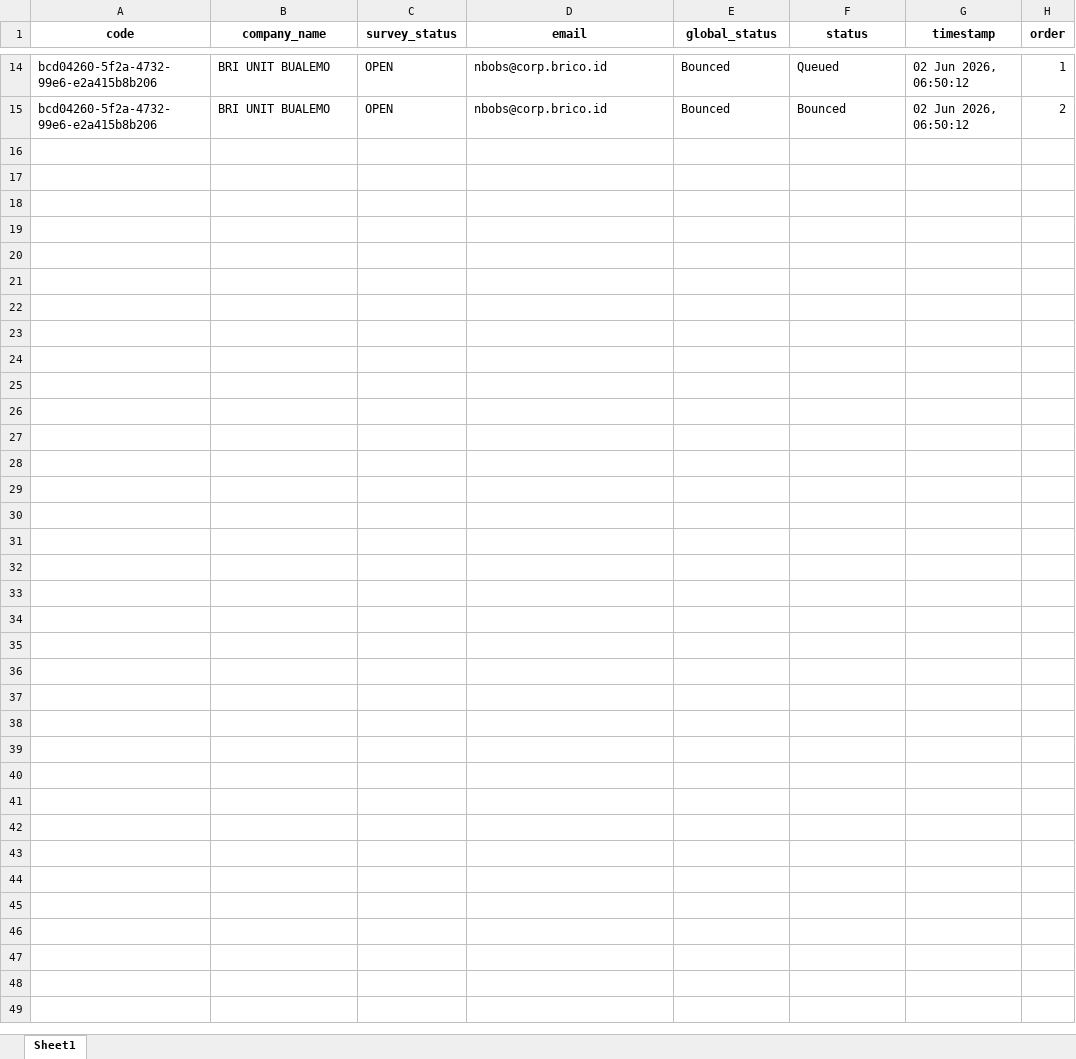
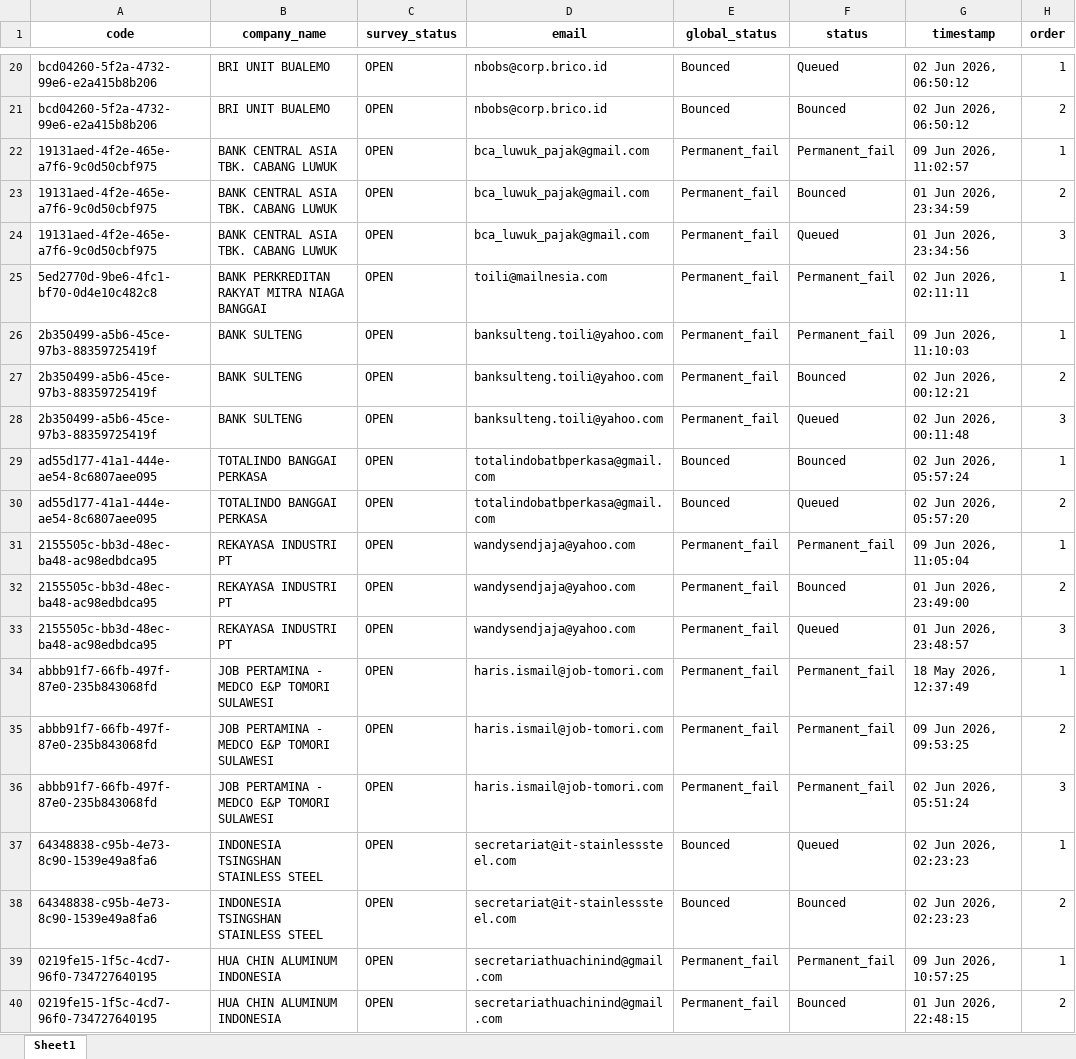
Before and after one commit to jihanmsr/scrap_fasih, an Excel workbook: bounced_emails.xlsx, sheet Sheet1, drawn as a sheet; only a part is shown, gaps mark what is left out; values as stored, in another font and other column widths than the file's, no borders; the diff covers the shown part only; the diff names each change by its address in the sheet, - before the commit and + after, or states it on an @@ line.

Commit message:
feat: implement data cleaning scripts and update email interaction records

```diff
--- a/bounced_emails.xlsx (sheet Sheet1)
+++ b/bounced_emails.xlsx (sheet Sheet1)
+row 22: 19131aed-4f2e-465e-a7f6-9c0d50cbf975 | BANK CENTRAL ASIA TBK. CABANG LUWUK | OPEN | bca_luwuk_pajak@gmail.com | Permanent_fail | Permanent_fail | 09 Jun 2026, 11:02:57 | 1
+row 23: 19131aed-4f2e-465e-a7f6-9c0d50cbf975 | BANK CENTRAL ASIA TBK. CABANG LUWUK | OPEN | bca_luwuk_pajak@gmail.com | Permanent_fail | Bounced | 01 Jun 2026, 23:34:59 | 2
+row 24: 19131aed-4f2e-465e-a7f6-9c0d50cbf975 | BANK CENTRAL ASIA TBK. CABANG LUWUK | OPEN | bca_luwuk_pajak@gmail.com | Permanent_fail | Queued | 01 Jun 2026, 23:34:56 | 3
+row 25: 5ed2770d-9be6-4fc1-bf70-0d4e10c482c8 | BANK PERKREDITAN RAKYAT MITRA NIAGA BANGGAI | OPEN | toili@mailnesia.com | Permanent_fail | Permanent_fail | 02 Jun 2026, 02:11:11 | 1
+row 26: 2b350499-a5b6-45ce-97b3-88359725419f | BANK SULTENG | OPEN | banksulteng.toili@yahoo.com | Permanent_fail | Permanent_fail | 09 Jun 2026, 11:10:03 | 1
+row 27: 2b350499-a5b6-45ce-97b3-88359725419f | BANK SULTENG | OPEN | banksulteng.toili@yahoo.com | Permanent_fail | Bounced | 02 Jun 2026, 00:12:21 | 2
+row 28: 2b350499-a5b6-45ce-97b3-88359725419f | BANK SULTENG | OPEN | banksulteng.toili@yahoo.com | Permanent_fail | Queued | 02 Jun 2026, 00:11:48 | 3
+row 29: ad55d177-41a1-444e-ae54-8c6807aee095 | TOTALINDO BANGGAI PERKASA | OPEN | totalindobatbperkasa@gmail.com | Bounced | Bounced | 02 Jun 2026, 05:57:24 | 1
+row 30: ad55d177-41a1-444e-ae54-8c6807aee095 | TOTALINDO BANGGAI PERKASA | OPEN | totalindobatbperkasa@gmail.com | Bounced | Queued | 02 Jun 2026, 05:57:20 | 2
+row 31: 2155505c-bb3d-48ec-ba48-ac98edbdca95 | REKAYASA INDUSTRI PT | OPEN | wandysendjaja@yahoo.com | Permanent_fail | Permanent_fail | 09 Jun 2026, 11:05:04 | 1
+row 32: 2155505c-bb3d-48ec-ba48-ac98edbdca95 | REKAYASA INDUSTRI PT | OPEN | wandysendjaja@yahoo.com | Permanent_fail | Bounced | 01 Jun 2026, 23:49:00 | 2
+row 33: 2155505c-bb3d-48ec-ba48-ac98edbdca95 | REKAYASA INDUSTRI PT | OPEN | wandysendjaja@yahoo.com | Permanent_fail | Queued | 01 Jun 2026, 23:48:57 | 3
+row 34: abbb91f7-66fb-497f-87e0-235b843068fd | JOB PERTAMINA - MEDCO E&P TOMORI SULAWESI | OPEN | haris.ismail@job-tomori.com | Permanent_fail | Permanent_fail | 18 May 2026, 12:37:49 | 1
+row 35: abbb91f7-66fb-497f-87e0-235b843068fd | JOB PERTAMINA - MEDCO E&P TOMORI SULAWESI | OPEN | haris.ismail@job-tomori.com | Permanent_fail | Permanent_fail | 09 Jun 2026, 09:53:25 | 2
+row 36: abbb91f7-66fb-497f-87e0-235b843068fd | JOB PERTAMINA - MEDCO E&P TOMORI SULAWESI | OPEN | haris.ismail@job-tomori.com | Permanent_fail | Permanent_fail | 02 Jun 2026, 05:51:24 | 3
+row 37: 64348838-c95b-4e73-8c90-1539e49a8fa6 | INDONESIA TSINGSHAN STAINLESS STEEL | OPEN | secretariat@it-stainlesssteel.com | Bounced | Queued | 02 Jun 2026, 02:23:23 | 1
+row 38: 64348838-c95b-4e73-8c90-1539e49a8fa6 | INDONESIA TSINGSHAN STAINLESS STEEL | OPEN | secretariat@it-stainlesssteel.com | Bounced | Bounced | 02 Jun 2026, 02:23:23 | 2
+row 39: 0219fe15-1f5c-4cd7-96f0-734727640195 | HUA CHIN ALUMINUM INDONESIA | OPEN | secretariathuachinind@gmail.com | Permanent_fail | Permanent_fail | 09 Jun 2026, 10:57:25 | 1
+row 40: 0219fe15-1f5c-4cd7-96f0-734727640195 | HUA CHIN ALUMINUM INDONESIA | OPEN | secretariathuachinind@gmail.com | Permanent_fail | Bounced | 01 Jun 2026, 22:48:15 | 2
```
Also changed, not shown: 37 added rows elsewhere in this sheet, 12 other files.
